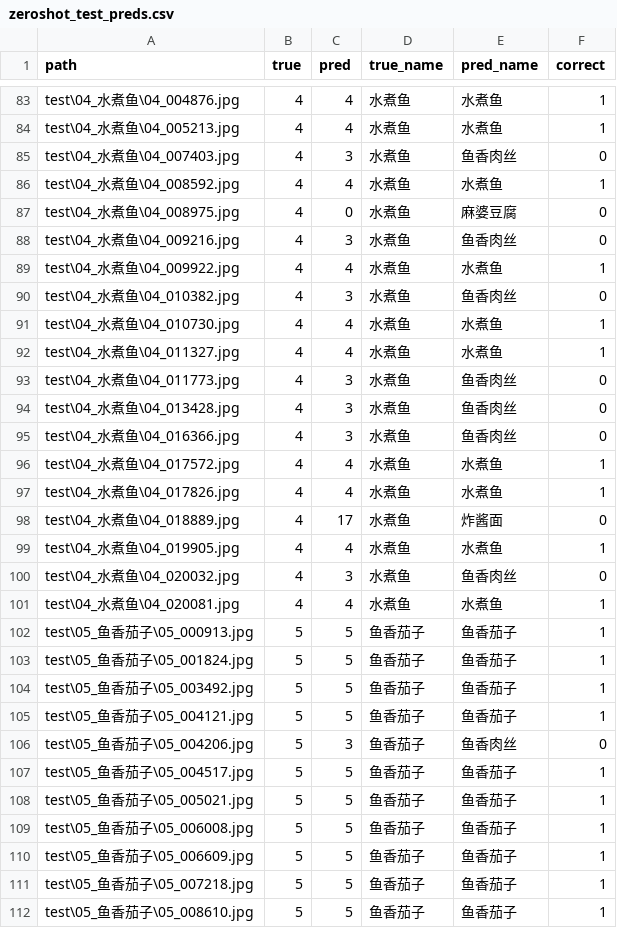
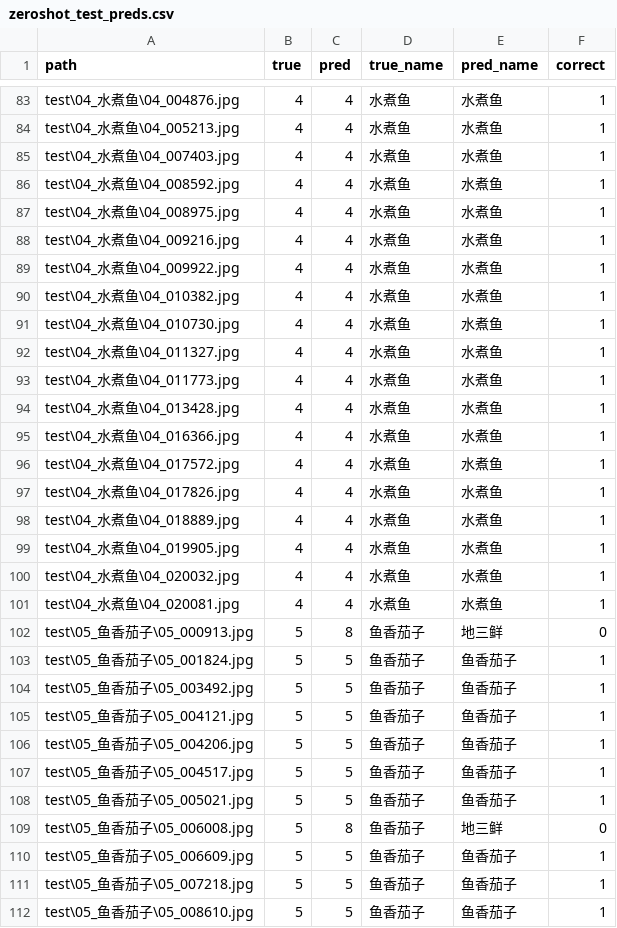
Before and after one commit to ColorlessSink/ChineseFoodClassification, a CSV file: results/zeroshot_test_preds.csv, drawn as a sheet; only a part is shown, gaps mark what is left out; the diff covers the shown part only.

```diff
--- a/results/zeroshot_test_preds.csv
+++ b/results/zeroshot_test_preds.csv
@@ -84,20 +84,20 @@ test\04_水煮鱼\04_004876.jpg,4,4,水煮鱼,水煮鱼,1
 test\04_水煮鱼\04_005213.jpg,4,4,水煮鱼,水煮鱼,1
-test\04_水煮鱼\04_007403.jpg,4,3,水煮鱼,鱼香肉丝,0
+test\04_水煮鱼\04_007403.jpg,4,4,水煮鱼,水煮鱼,1
 test\04_水煮鱼\04_008592.jpg,4,4,水煮鱼,水煮鱼,1
-test\04_水煮鱼\04_008975.jpg,4,0,水煮鱼,麻婆豆腐,0
-test\04_水煮鱼\04_009216.jpg,4,3,水煮鱼,鱼香肉丝,0
+test\04_水煮鱼\04_008975.jpg,4,4,水煮鱼,水煮鱼,1
+test\04_水煮鱼\04_009216.jpg,4,4,水煮鱼,水煮鱼,1
 test\04_水煮鱼\04_009922.jpg,4,4,水煮鱼,水煮鱼,1
-test\04_水煮鱼\04_010382.jpg,4,3,水煮鱼,鱼香肉丝,0
+test\04_水煮鱼\04_010382.jpg,4,4,水煮鱼,水煮鱼,1
 test\04_水煮鱼\04_010730.jpg,4,4,水煮鱼,水煮鱼,1
 test\04_水煮鱼\04_011327.jpg,4,4,水煮鱼,水煮鱼,1
-test\04_水煮鱼\04_011773.jpg,4,3,水煮鱼,鱼香肉丝,0
-test\04_水煮鱼\04_013428.jpg,4,3,水煮鱼,鱼香肉丝,0
-test\04_水煮鱼\04_016366.jpg,4,3,水煮鱼,鱼香肉丝,0
+test\04_水煮鱼\04_011773.jpg,4,4,水煮鱼,水煮鱼,1
+test\04_水煮鱼\04_013428.jpg,4,4,水煮鱼,水煮鱼,1
+test\04_水煮鱼\04_016366.jpg,4,4,水煮鱼,水煮鱼,1
 test\04_水煮鱼\04_017572.jpg,4,4,水煮鱼,水煮鱼,1
 test\04_水煮鱼\04_017826.jpg,4,4,水煮鱼,水煮鱼,1
-test\04_水煮鱼\04_018889.jpg,4,17,水煮鱼,炸酱面,0
+test\04_水煮鱼\04_018889.jpg,4,4,水煮鱼,水煮鱼,1
 test\04_水煮鱼\04_019905.jpg,4,4,水煮鱼,水煮鱼,1
-test\04_水煮鱼\04_020032.jpg,4,3,水煮鱼,鱼香肉丝,0
+test\04_水煮鱼\04_020032.jpg,4,4,水煮鱼,水煮鱼,1
 test\04_水煮鱼\04_020081.jpg,4,4,水煮鱼,水煮鱼,1
-test\05_鱼香茄子\05_000913.jpg,5,5,鱼香茄子,鱼香茄子,1
+test\05_鱼香茄子\05_000913.jpg,5,8,鱼香茄子,地三鲜,0
 test\05_鱼香茄子\05_001824.jpg,5,5,鱼香茄子,鱼香茄子,1
@@ -105,6 +105,6 @@ test\05_鱼香茄子\05_003492.jpg,5,5,鱼香茄子,鱼香茄子,1
 test\05_鱼香茄子\05_004121.jpg,5,5,鱼香茄子,鱼香茄子,1
-test\05_鱼香茄子\05_004206.jpg,5,3,鱼香茄子,鱼香肉丝,0
+test\05_鱼香茄子\05_004206.jpg,5,5,鱼香茄子,鱼香茄子,1
 test\05_鱼香茄子\05_004517.jpg,5,5,鱼香茄子,鱼香茄子,1
 test\05_鱼香茄子\05_005021.jpg,5,5,鱼香茄子,鱼香茄子,1
-test\05_鱼香茄子\05_006008.jpg,5,5,鱼香茄子,鱼香茄子,1
+test\05_鱼香茄子\05_006008.jpg,5,8,鱼香茄子,地三鲜,0
 test\05_鱼香茄子\05_006609.jpg,5,5,鱼香茄子,鱼香茄子,1
```
Also changed, not shown: 155 edited cells elsewhere in this file, 2 other files.
